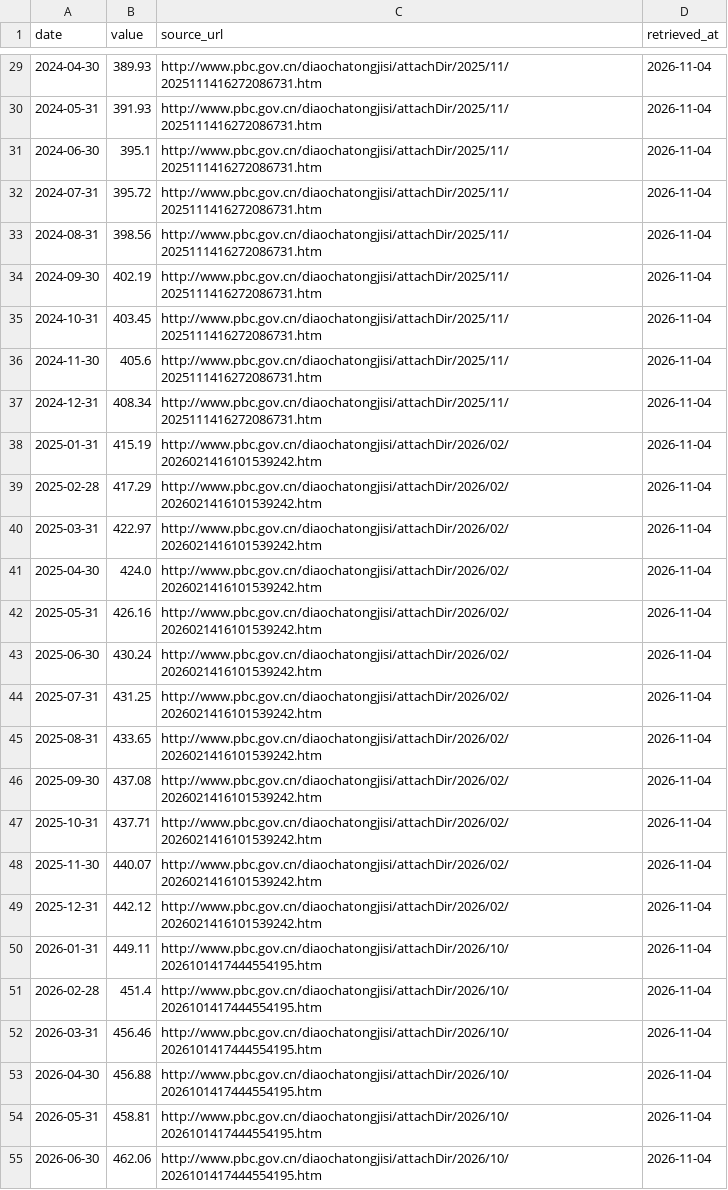
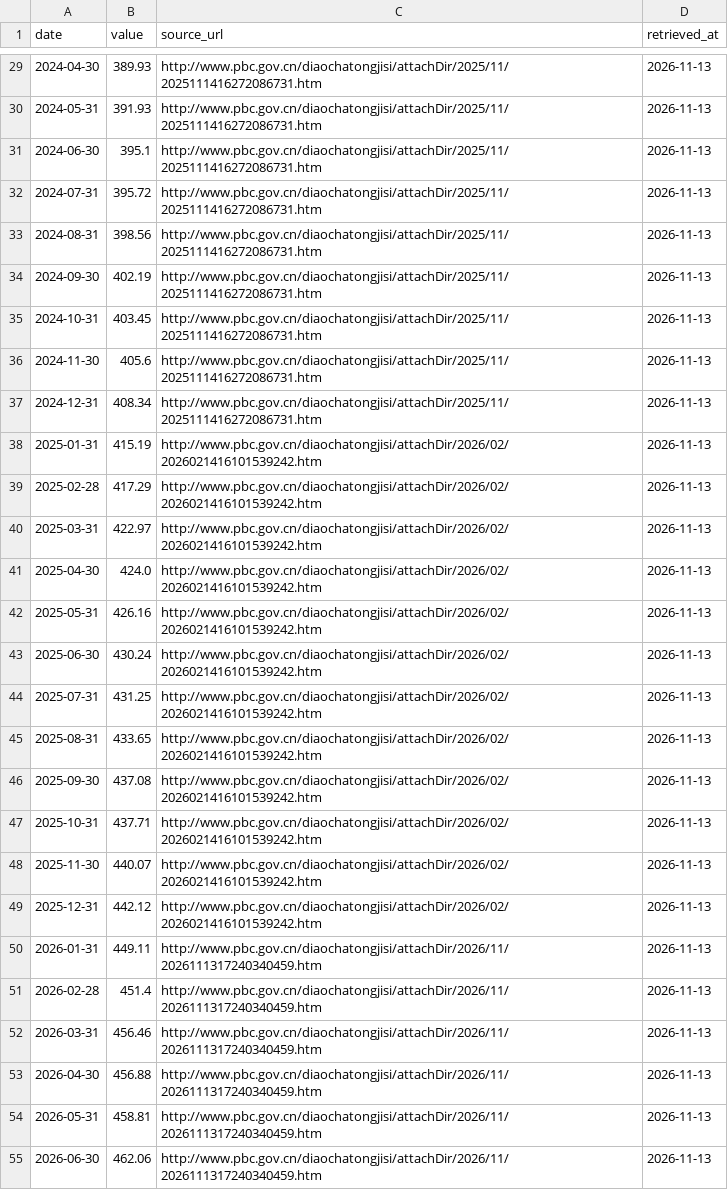
Before and after one commit to Sebastien10115985/industry_boom, a CSV file: data/liquidity/social_financing_stock.csv, drawn as a sheet; only a part is shown, gaps mark what is left out; the diff covers the shown part only; the diff names each change by its address in the sheet, - before the commit and + after, or states it on an @@ line.

```diff
--- a/data/liquidity/social_financing_stock.csv
+++ b/data/liquidity/social_financing_stock.csv
-D29:D55 (retrieved_at): 2026-11-04
+D29:D55 (retrieved_at): 2026-11-13
-C50:C55 (source_url): http://www.pbc.gov.cn/diaochatongjisi/attachDir/2026/10/2026101417444554195.htm
+C50:C55 (source_url): http://www.pbc.gov.cn/diaochatongjisi/attachDir/2026/11/2026111317240340459.htm
```
Also changed, not shown: 1 added row and 33 edited cells elsewhere in this file, data/liquidity/bond_10y.csv, data/liquidity/dr007.csv, 5 other files.
